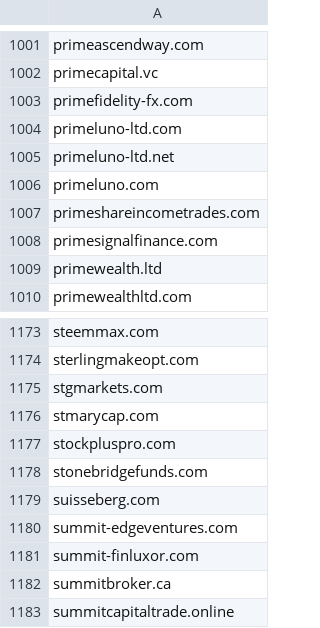
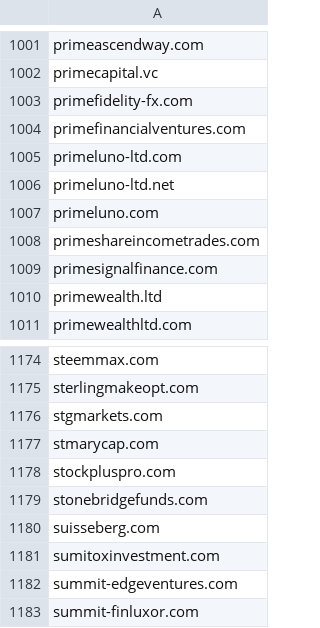
Before and after one commit to Phishcan/phishcan-data, a CSV file: api/investor-alerts/comprehensive_investor-alerts_domains.csv, drawn as a sheet; only a part is shown, gaps mark what is left out; the shorter side is filled out with more unchanged rows; the diff names each change by its address in the sheet, - before the commit and + after, or states it on an @@ line.

```diff
--- a/api/investor-alerts/comprehensive_investor-alerts_domains.csv
+++ b/api/investor-alerts/comprehensive_investor-alerts_domains.csv
+row 1004: primefinancialventures.com
+row 1181: sumitoxinvestment.com
```
Also changed, not shown: api/banking/comprehensive_banking_phishing_domains.csv, api/government/comprehensive_government_phishing_domains.csv, 18 other files.
